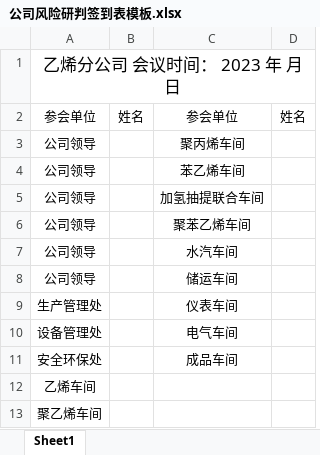
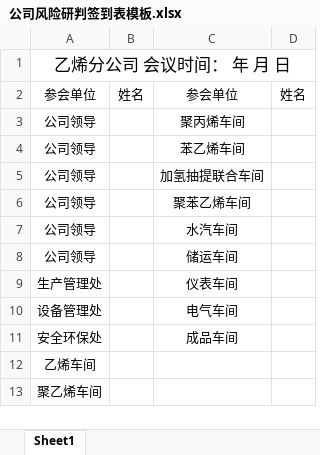
Before and after one commit to miseli/TP6_test, an Excel workbook: public/公司风险研判签到表模板.xlsx, sheet Sheet1, drawn as a sheet; values as stored, in another font and other column widths than the file's, no borders; the diff names each change by its address in the sheet, - before the commit and + after, or states it on an @@ line.

```diff
--- a/public/公司风险研判签到表模板.xlsx (sheet Sheet1)
+++ b/public/公司风险研判签到表模板.xlsx (sheet Sheet1)
-A1: 乙烯分公司 会议时间： 2023 年 月 日
+A1: 乙烯分公司 会议时间： 年 月 日
```
Also changed, not shown: 32 other files.
